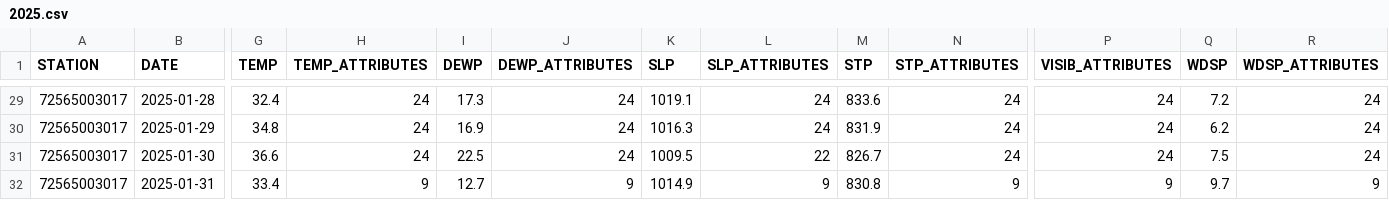
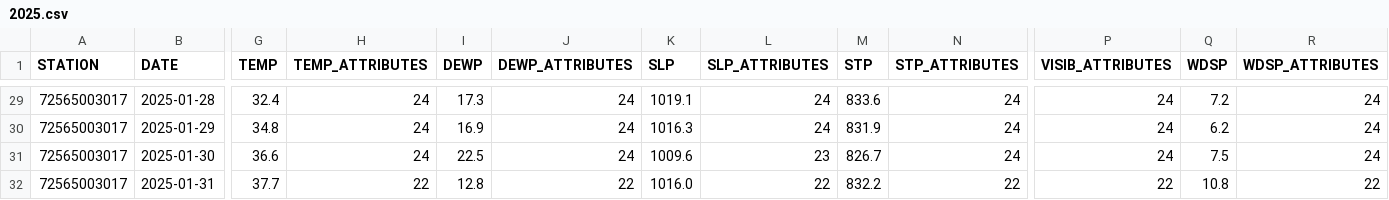
Before and after one commit to HulacSt/den-weather, a CSV file: data/daily/raw/2025.csv, drawn as a sheet; only a part is shown, gaps mark what is left out; the diff covers the shown part only; the diff names each change by its address in the sheet, - before the commit and + after, or states it on an @@ line.

```diff
--- a/data/daily/raw/2025.csv
+++ b/data/daily/raw/2025.csv
-K31 (SLP): 1009.5
+K31 (SLP): 1009.6
-L31 (SLP_ATTRIBUTES): 22
+L31 (SLP_ATTRIBUTES): 23
-G32 (TEMP): 33.4
+G32 (TEMP): 37.7
-H32 (TEMP_ATTRIBUTES): 9
+H32 (TEMP_ATTRIBUTES): 22
-I32 (DEWP): 12.7
+I32 (DEWP): 12.8
-J32 (DEWP_ATTRIBUTES): 9
+J32 (DEWP_ATTRIBUTES): 22
-K32 (SLP): 1014.9
+K32 (SLP): 1016.0
-L32 (SLP_ATTRIBUTES): 9
+L32 (SLP_ATTRIBUTES): 22
-M32 (STP): 830.8
+M32 (STP): 832.2
-N32 (STP_ATTRIBUTES): 9
+N32 (STP_ATTRIBUTES): 22
-P32 (VISIB_ATTRIBUTES): 9
+P32 (VISIB_ATTRIBUTES): 22
-Q32 (WDSP): 9.7
+Q32 (WDSP): 10.8
-R32 (WDSP_ATTRIBUTES): 9
+R32 (WDSP_ATTRIBUTES): 22
```
Also changed, not shown: 3 edited cells elsewhere in this file, 2 other files.
